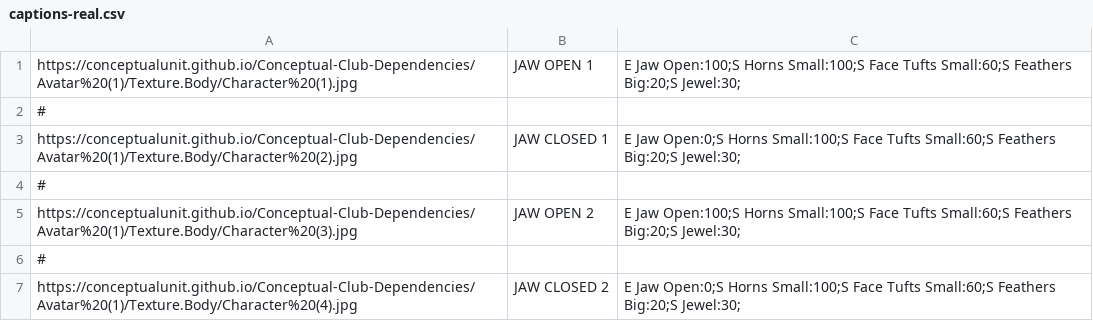
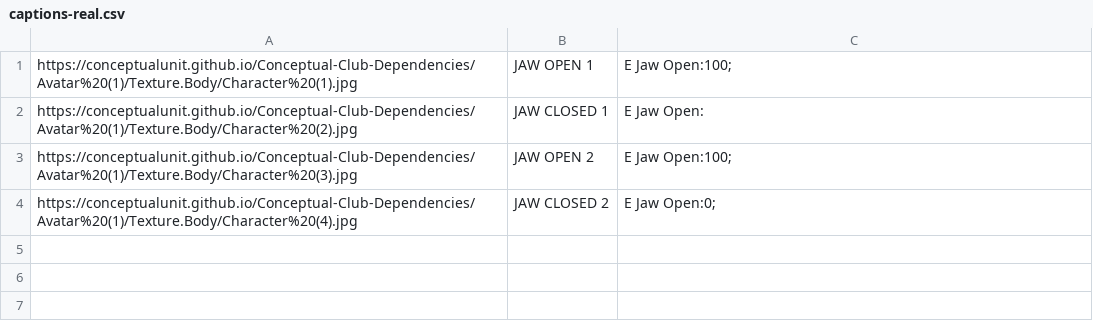
Before and after one commit to ConceptualUnit/Conceptual-Club-Dependencies, a CSV file: captions-real.csv, drawn as a sheet.

Commit message:
Update captions-real.csv

```diff
--- a/captions-real.csv
+++ b/captions-real.csv
@@ -1,7 +1,4 @@
-https://conceptualunit.github.io/Conceptual-Club-Dependencies/Avatar%20(1)/Texture.Body/Character%20(1).jpg,JAW OPEN 1,E Jaw Open:100;S Horns Small:100;S Face Tufts Small:60;S Feathers Big:20;S Jewel:30;
-#
-https://conceptualunit.github.io/Conceptual-Club-Dependencies/Avatar%20(1)/Texture.Body/Character%20(2).jpg,JAW CLOSED 1,E Jaw Open:0;S Horns Small:100;S Face Tufts Small:60;S Feathers Big:20;S Jewel:30;
-#
-https://conceptualunit.github.io/Conceptual-Club-Dependencies/Avatar%20(1)/Texture.Body/Character%20(3).jpg,JAW OPEN 2,E Jaw Open:100;S Horns Small:100;S Face Tufts Small:60;S Feathers Big:20;S Jewel:30;
-#
-https://conceptualunit.github.io/Conceptual-Club-Dependencies/Avatar%20(1)/Texture.Body/Character%20(4).jpg,JAW CLOSED 2,E Jaw Open:0;S Horns Small:100;S Face Tufts Small:60;S Feathers Big:20;S Jewel:30;
+https://conceptualunit.github.io/Conceptual-Club-Dependencies/Avatar%20(1)/Texture.Body/Character%20(1).jpg,JAW OPEN 1,E Jaw Open:100;
+https://conceptualunit.github.io/Conceptual-Club-Dependencies/Avatar%20(1)/Texture.Body/Character%20(2).jpg,JAW CLOSED 1,E Jaw Open:
+https://conceptualunit.github.io/Conceptual-Club-Dependencies/Avatar%20(1)/Texture.Body/Character%20(3).jpg,JAW OPEN 2,E Jaw Open:100;
+https://conceptualunit.github.io/Conceptual-Club-Dependencies/Avatar%20(1)/Texture.Body/Character%20(4).jpg,JAW CLOSED 2,E Jaw Open:0;
```
